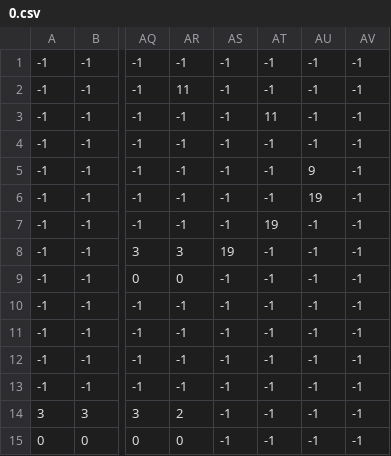
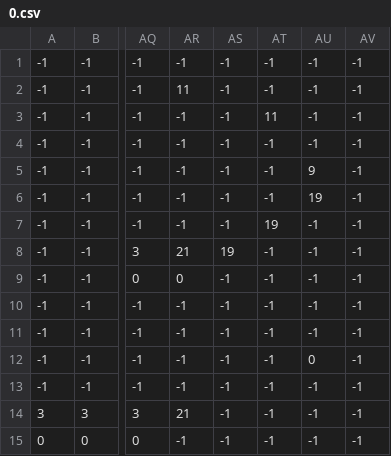
Before and after one commit to TheEliteCoder1/Utopian-Quest-Game, a CSV file: levels/0.csv, drawn as a sheet; only a part is shown, gaps mark what is left out; the diff names each change by its address in the sheet, - before the commit and + after, or states it on an @@ line.

```diff
--- a/levels/0.csv
+++ b/levels/0.csv
-AR8: 3
+AR8: 21
-AU12: -1
+AU12: 0
-AR14: 2
+AR14: 21
-AR15: 0
+AR15: -1
```
Also changed, not shown: 1 other file.
